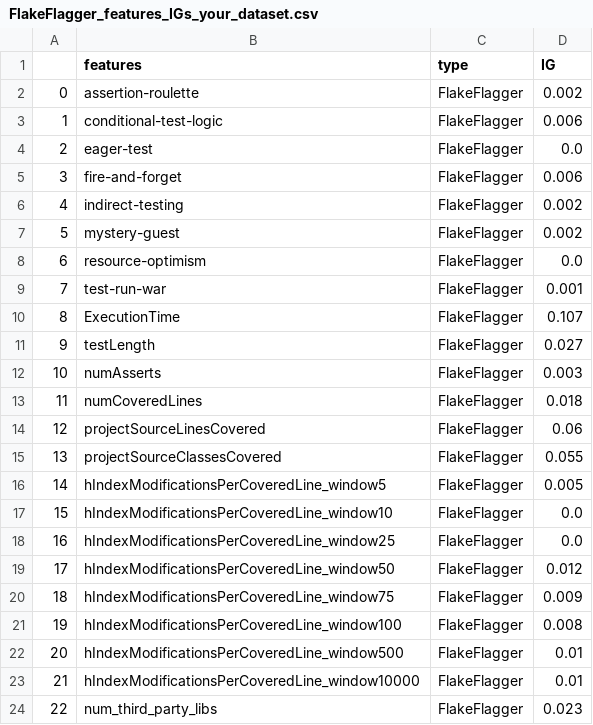
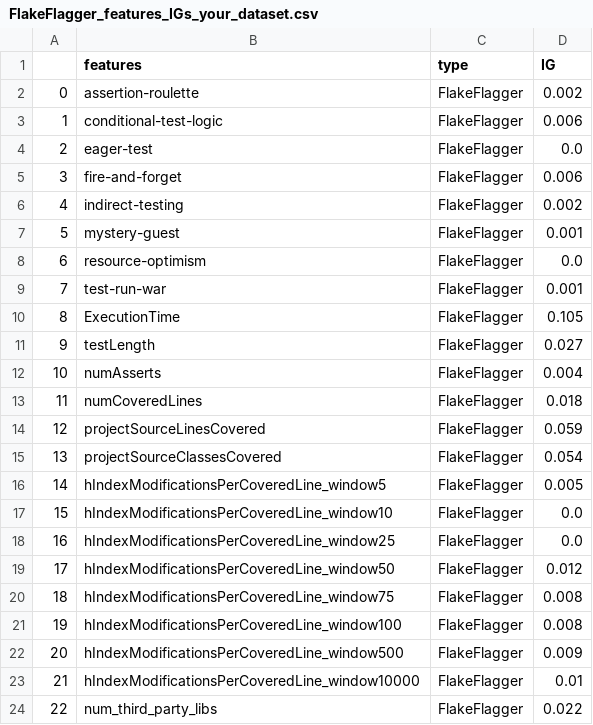
Before and after one commit to Ti-tanium/Software-Test-Project, a CSV file: test_script/results/flakeflagger/FlakeFlagger_features_IGs_your_dataset.csv, drawn as a sheet.

```diff
--- a/test_script/results/flakeflagger/FlakeFlagger_features_IGs_your_dataset.csv
+++ b/test_script/results/flakeflagger/FlakeFlagger_features_IGs_your_dataset.csv
@@ -6,11 +6,11 @@
 4,indirect-testing,FlakeFlagger,0.002
-5,mystery-guest,FlakeFlagger,0.002
+5,mystery-guest,FlakeFlagger,0.001
 6,resource-optimism,FlakeFlagger,0.0
 7,test-run-war,FlakeFlagger,0.001
-8,ExecutionTime,FlakeFlagger,0.107
+8,ExecutionTime,FlakeFlagger,0.105
 9,testLength,FlakeFlagger,0.027
-10,numAsserts,FlakeFlagger,0.003
+10,numAsserts,FlakeFlagger,0.004
 11,numCoveredLines,FlakeFlagger,0.018
-12,projectSourceLinesCovered,FlakeFlagger,0.06
-13,projectSourceClassesCovered,FlakeFlagger,0.055
+12,projectSourceLinesCovered,FlakeFlagger,0.059
+13,projectSourceClassesCovered,FlakeFlagger,0.054
 14,hIndexModificationsPerCoveredLine_window5,FlakeFlagger,0.005
@@ -19,6 +19,6 @@
 17,hIndexModificationsPerCoveredLine_window50,FlakeFlagger,0.012
-18,hIndexModificationsPerCoveredLine_window75,FlakeFlagger,0.009
+18,hIndexModificationsPerCoveredLine_window75,FlakeFlagger,0.008
 19,hIndexModificationsPerCoveredLine_window100,FlakeFlagger,0.008
-20,hIndexModificationsPerCoveredLine_window500,FlakeFlagger,0.01
+20,hIndexModificationsPerCoveredLine_window500,FlakeFlagger,0.009
 21,hIndexModificationsPerCoveredLine_window10000,FlakeFlagger,0.01
-22,num_third_party_libs,FlakeFlagger,0.023
+22,num_third_party_libs,FlakeFlagger,0.022
```
Also changed, not shown: test_script/results/flakeflagger/flakeflagger_collect_feature_runtime.csv, test_script/results/flakeflagger/only_flakeflagger_classification_result/our_data_on_external_testing_dataset/IG_0.0/prediction_result_by_project.csv, 8 other files.
